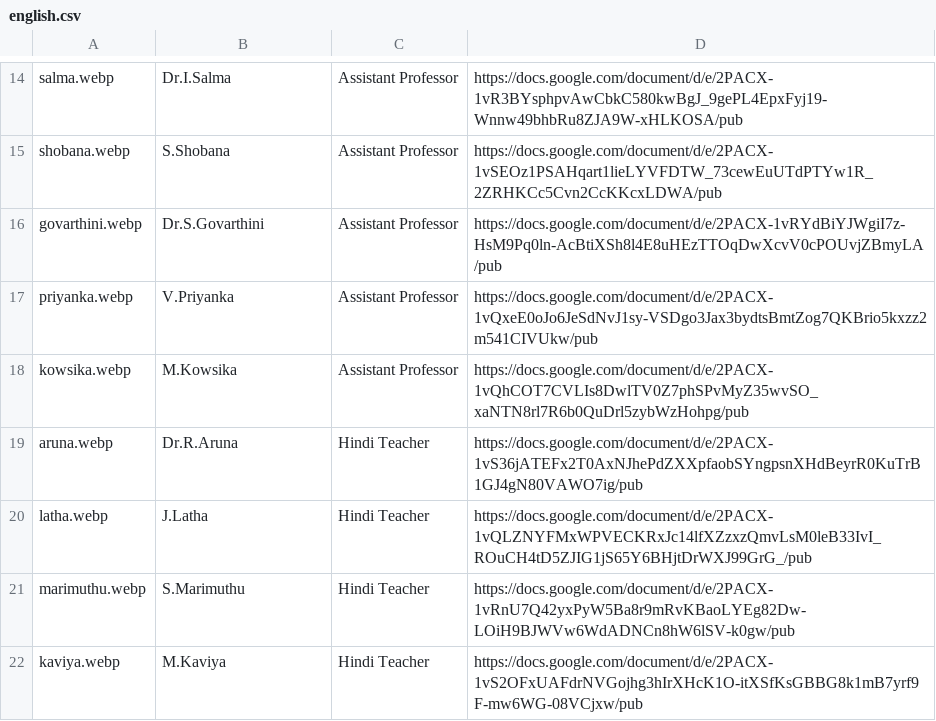
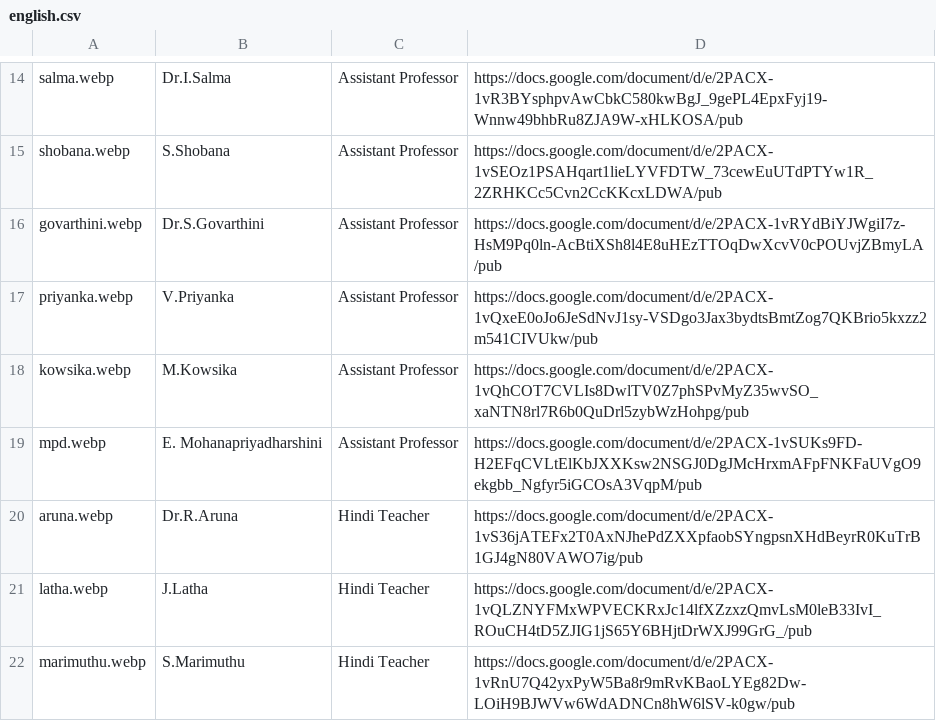
Before and after one commit to kongu-web/kec, a CSV file: public/Faculty/english.csv, drawn as a sheet; only a part is shown, gaps mark what is left out; the shorter side is filled out with more unchanged rows.

```diff
--- a/public/Faculty/english.csv
+++ b/public/Faculty/english.csv
@@ -18,2 +18,3 @@ priyanka.webp,V.Priyanka,Assistant Professor,https://docs.google.com/document/d/
 kowsika.webp,M.Kowsika,Assistant Professor,https://docs.google.com/document/d/e/2PACX-1vQhCOT7CVLIs8DwlTV0Z7phSPvMyZ35wvSO_xaNTN8rl7R6b0QuDrl5zybWzHohpg/pub
+mpd.webp,E. Mohanapriyadharshini,Assistant Professor,https://docs.google.com/document/d/e/2PACX-1vSUKs9FD-H2EFqCVLtElKbJXXKsw2NSGJ0DgJMcHrxmAFpFNKFaUVgO9ekgbb_Ngfyr5iGCOsA3VqpM/pub
 aruna.webp,Dr.R.Aruna,Hindi Teacher,https://docs.google.com/document/d/e/2PACX-1vS36jATEFx2T0AxNJhePdZXXpfaobSYngpsnXHdBeyrR0KuTrB1GJ4gN80VAWO7ig/pub
```
Also changed, not shown: public/Faculty/ctpg.csv, 2 other files.
